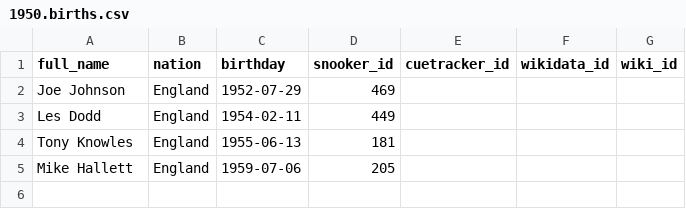
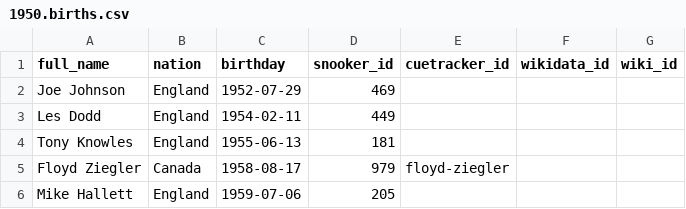
Before and after one commit to dreamerminsk/wiki-langs, a CSV file: players/1950.births.csv, drawn as a sheet.

```diff
--- a/players/1950.births.csv
+++ b/players/1950.births.csv
@@ -4,2 +4,3 @@ Les Dodd,England,1954-02-11,449,,,
 Tony Knowles,England,1955-06-13,181,,,
+Floyd Ziegler,Canada,1958-08-17,979,floyd-ziegler,,
 Mike Hallett,England,1959-07-06,205,,,
```
Also changed, not shown: players/0000.births.csv, players/1990.births.csv, 1 other file.
